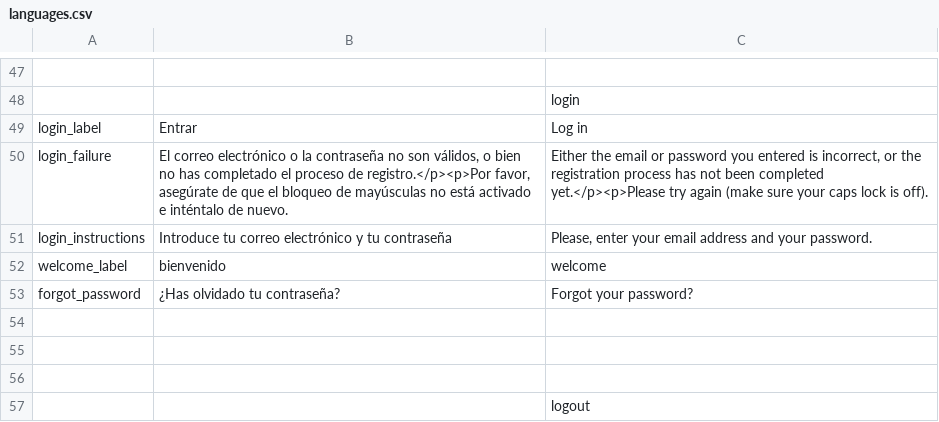
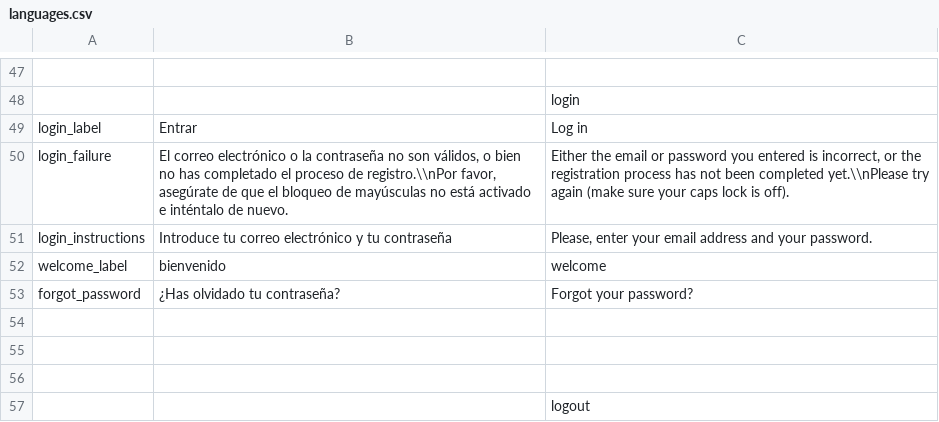
Before and after one commit to jomiquel/rutas, a CSV file: docs/languages.csv, drawn as a sheet; only a part is shown, gaps mark what is left out; the diff names each change by its address in the sheet, - before the commit and + after, or states it on an @@ line.

```diff
--- a/docs/languages.csv
+++ b/docs/languages.csv
-B50: …proceso de registro.</p><p>Por favor, asegúrate…
+B50: …proceso de registro.\\nPor favor, asegúrate…
-C50: …been completed yet.</p><p>Please try again…
+C50: …been completed yet.\\nPlease try again…
```
Also changed, not shown: 8 other files.
